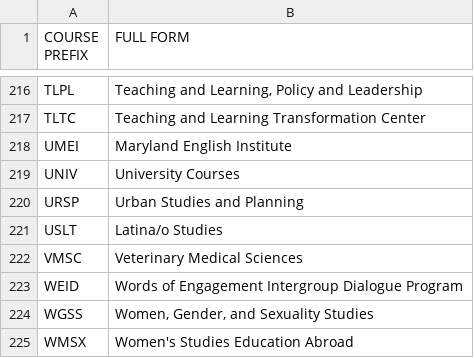
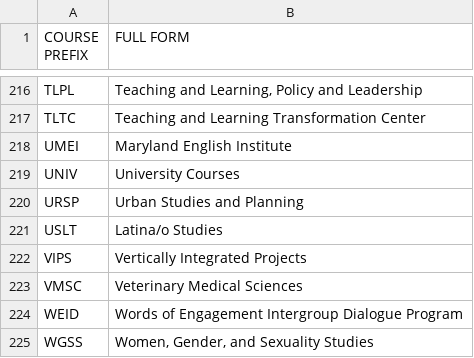
Before and after one commit to aluthra23/UMD-Scheduling-Chat-Bot, a CSV file: course_prefixes_dataset_creation/umd_course_prefixes.csv, drawn as a sheet; only a part is shown, gaps mark what is left out; the shorter side is filled out with more unchanged rows; the diff covers the shown part only; the diff names each change by its address in the sheet, - before the commit and + after, or states it on an @@ line.

```diff
--- a/course_prefixes_dataset_creation/umd_course_prefixes.csv
+++ b/course_prefixes_dataset_creation/umd_course_prefixes.csv
+row 222: VIPS | Vertically Integrated Projects
```
Also changed, not shown: 4 added rows and 4 removed rows elsewhere in this file, 2 other files.
